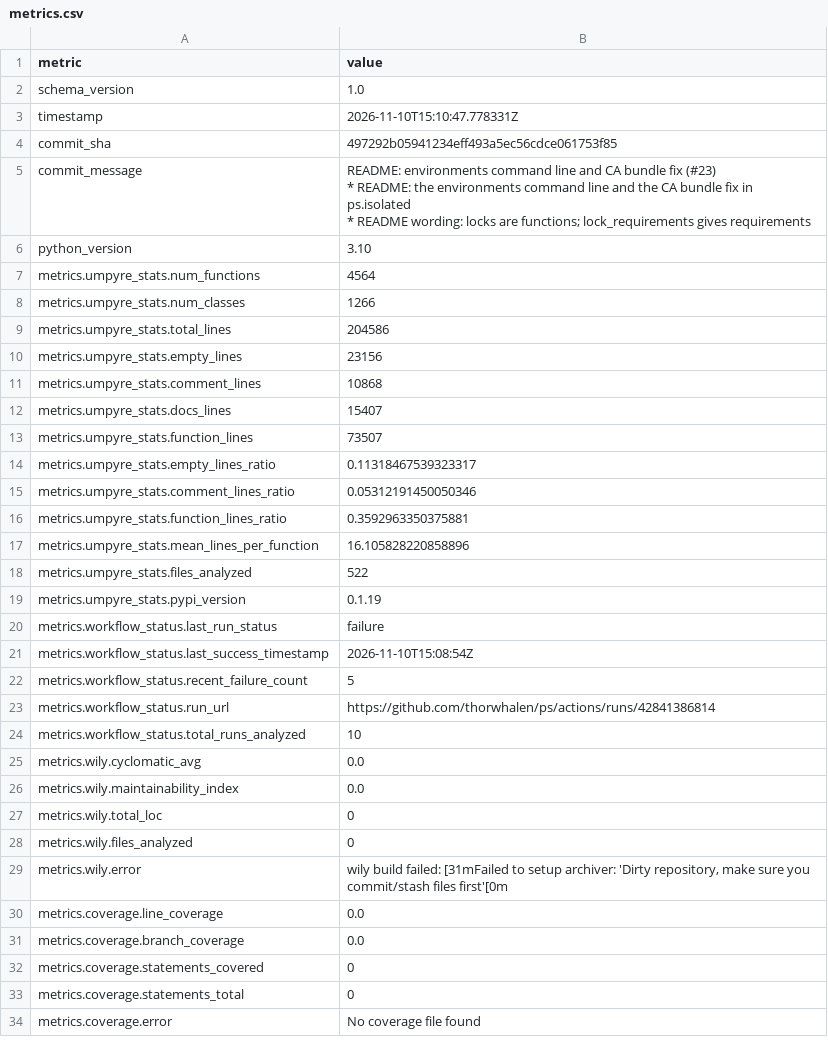
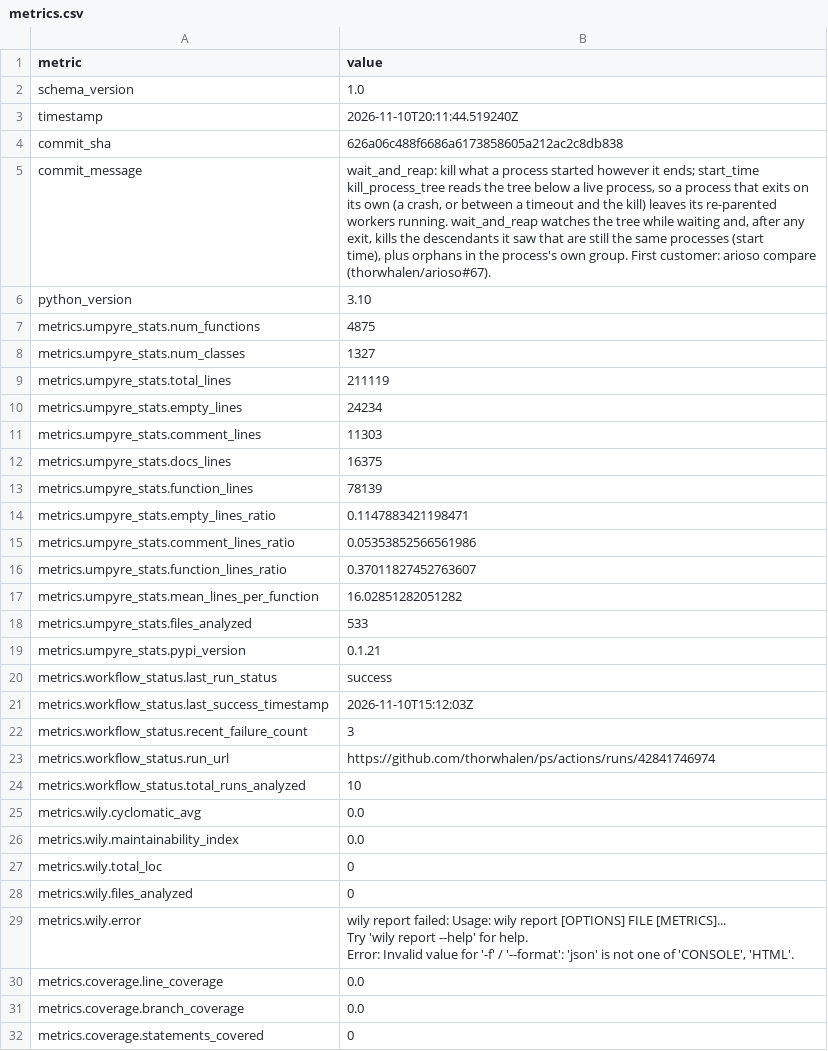
Before and after one commit to thorwhalen/ps, a CSV file: metrics.csv, drawn as a sheet; only a part is shown; the shorter side is filled out with more unchanged rows; ↵ is a line break in a cell; the diff covers the shown part only; the diff names each change by its address in the sheet, - before the commit and + after, or states it on an @@ line.

Commit message:
Update metrics for 626a06c

```diff
--- a/metrics.csv
+++ b/metrics.csv
-B3 (value): 2026-11-10T15:10:47.778331Z
+B3 (value): 2026-11-10T20:11:44.519240Z
-B4 (value): 497292b05941234eff493a5ec56cdce061753f85
+B4 (value): 626a06c488f6686a6173858605a212ac2c8db838
-B5 (value): README: environments command line and CA bundle fix (#23) ↵ * README: the environments command line and the CA bundle fix in ps.isolated ↵ * README wording: locks are functions; lock_requirements gives requirements
+B5 (value): wait_and_reap: kill what a process started however it ends; start_time ↵ kill_process_tree reads the tree below a live process, so a process that exits on ↵ its own (a crash, or between a timeout and the kill) leaves its re-parented ↵ workers running. wait_and_reap watches the tree while waiting and, after any ↵ exit, kills the descendants it saw that are still the same processes (start ↵ time), plus orphans in the process's own group. First customer: arioso compare ↵ (thorwhalen/arioso#67).
-B7 (value): 4564
+B7 (value): 4875
-B8 (value): 1266
+B8 (value): 1327
-B9 (value): 204586
+B9 (value): 211119
-B10 (value): 23156
+B10 (value): 24234
-B11 (value): 10868
+B11 (value): 11303
-B12 (value): 15407
+B12 (value): 16375
-B13 (value): 73507
+B13 (value): 78139
-B14 (value): 0.11318467539323317
+B14 (value): 0.1147883421198471
-B15 (value): 0.05312191450050346
+B15 (value): 0.05353852566561986
-B16 (value): 0.3592963350375881
+B16 (value): 0.37011827452763607
-B17 (value): 16.105828220858896
+B17 (value): 16.02851282051282
-B18 (value): 522
+B18 (value): 533
-B19 (value): 0.1.19
+B19 (value): 0.1.21
-B20 (value): failure
+B20 (value): success
-B21 (value): 2026-11-10T15:08:54Z
+B21 (value): 2026-11-10T15:12:03Z
-B22 (value): 5
+B22 (value): 3
-B23 (value): https://github.com/thorwhalen/ps/actions/runs/42841386814
+B23 (value): https://github.com/thorwhalen/ps/actions/runs/42841746974
-B29 (value): wily build failed: [31mFailed to setup archiver: 'Dirty repository, make sure you commit/stash files first'[0m
+B29 (value): wily report failed: Usage: wily report [OPTIONS] FILE [METRICS]... ↵ Try 'wily report --help' for help. ↵ Error: Invalid value for '-f' / '--format': 'json' is not one of 'CONSOLE', 'HTML'.
```
Also changed, not shown: 1 edited cell elsewhere in this file, 2 other files.
